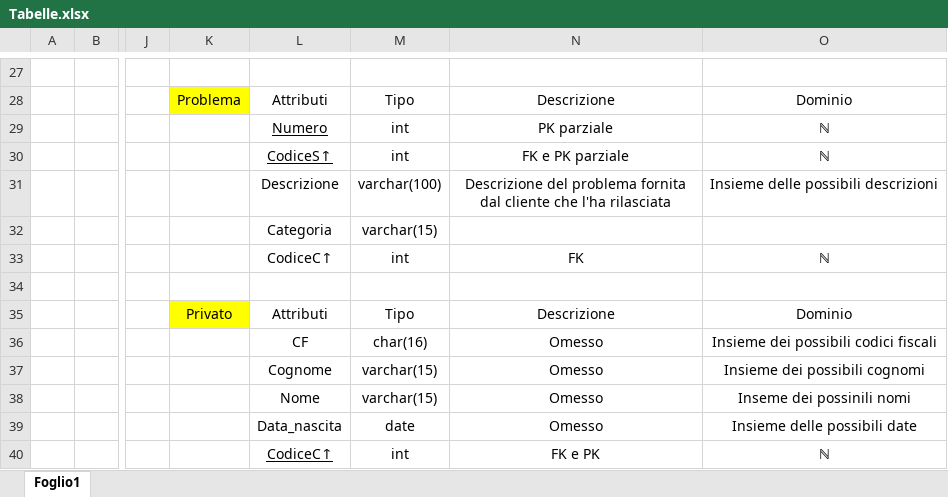
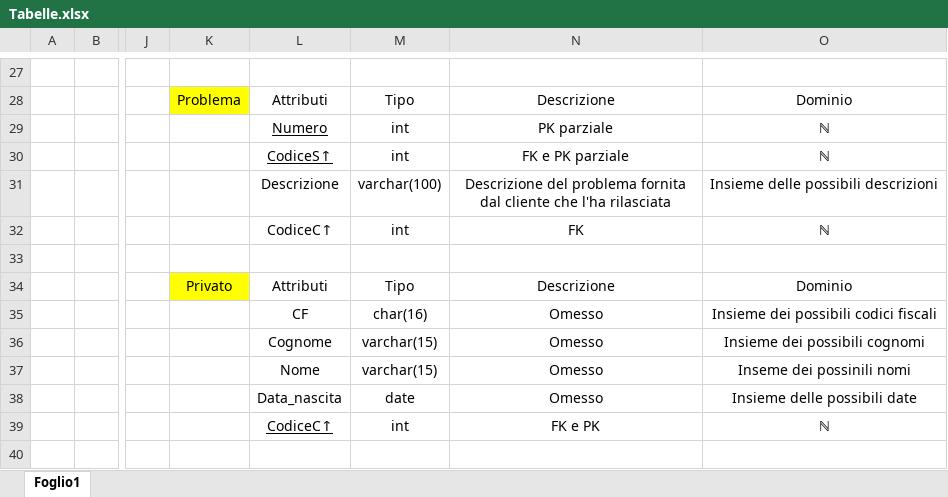
Before and after one commit to DbProject-Tortora19-20/Modello-logico, an Excel workbook: Tabelle.xlsx, sheet Foglio1, drawn as a sheet; only a part is shown, gaps mark what is left out; the shorter side is filled out with more unchanged rows; values as stored, in another font and other column widths than the file's, no borders; rows hold the shown columns only; the diff names each change by its address in the sheet, - before the commit and + after, or states it on an @@ line.

Commit message:
Add files via upload

```diff
--- a/Tabelle.xlsx (sheet Foglio1)
+++ b/Tabelle.xlsx (sheet Foglio1)
-L32: Categoria
+L32: CodiceC↑
-M32: varchar(15)
+M32: int
-N32: (empty)
+N32: FK
-O32: (empty)
+O32: ℕ
-row 33:  |  |  |  | CodiceC↑ | int | FK | ℕ
```
